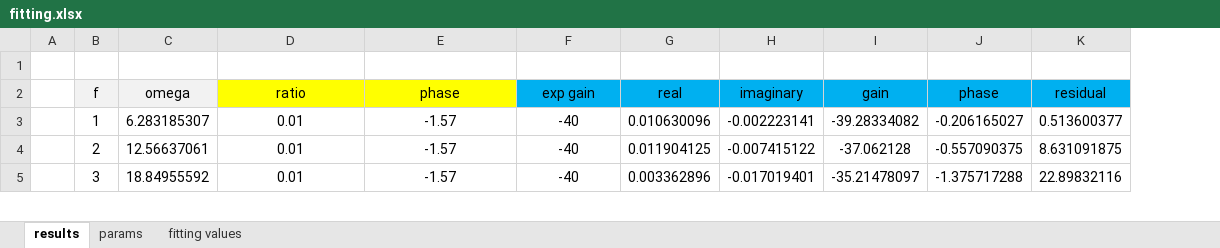
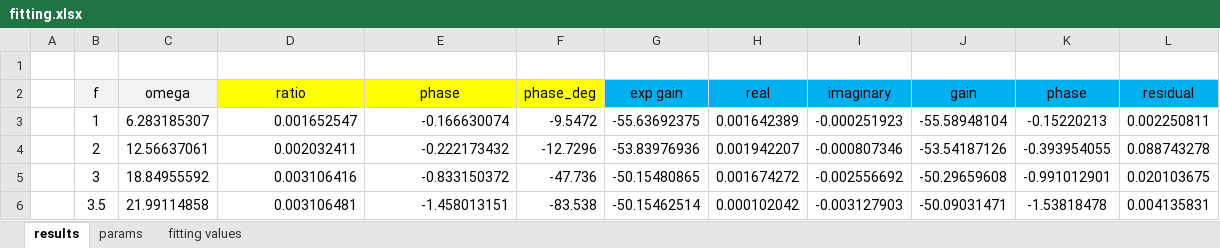
Before and after one commit to jnskkmhr/Experiment_I, an Excel workbook: 03/data/GroupC-3/fitting.xlsx, sheet results, drawn as a sheet; only a part is shown; values as stored, in another font and other column widths than the file's, no borders; charts and pictures not drawn; addresses are those after the commit; the diff covers the shown part only; the diff names each change by its address in the sheet, - before the commit and + after, or states it on an @@ line.

```diff
--- a/03/data/GroupC-3/fitting.xlsx (sheet results)
+++ b/03/data/GroupC-3/fitting.xlsx (sheet results)
+column F (phase_deg), rows 3-5: -9.5472 | -12.7296 | -47.736
-D3 (ratio): 0.01
+D3 (ratio): 0.001652547
-D3:E5 alignment: center
+D3:E5 alignment: right
-E3 (phase): -1.57
+E3 (phase): -0.166630074
-G3 (exp gain): -40
+G3 (exp gain): -55.63692375
-H3 (real): 0.010630096
+H3 (real): 0.001642389
-I3 (imaginary): -0.002223141
+I3 (imaginary): -0.000251923
-J3 (gain): -39.28334082
+J3 (gain): -55.58948104
-K3 (phase): -0.206165027
+K3 (phase): -0.15220213
-L3 (residual): 0.513600377
+L3 (residual): 0.002250811
-D4 (ratio): 0.01
+D4 (ratio): 0.002032411
-E4 (phase): -1.57
+E4 (phase): -0.222173432
-G4 (exp gain): -40
+G4 (exp gain): -53.83976936
-H4 (real): 0.011904125
+H4 (real): 0.001942207
-I4 (imaginary): -0.007415122
+I4 (imaginary): -0.000807346
-J4 (gain): -37.062128
+J4 (gain): -53.54187126
-K4 (phase): -0.557090375
+K4 (phase): -0.393954055
-L4 (residual): 8.631091875
+L4 (residual): 0.088743278
-D5 (ratio): 0.01
+D5 (ratio): 0.003106416
-E5 (phase): -1.57
+E5 (phase): -0.833150372
-G5 (exp gain): -40
+G5 (exp gain): -50.15480865
-H5 (real): 0.003362896
+H5 (real): 0.001674272
-I5 (imaginary): -0.017019401
+I5 (imaginary): -0.002556692
-J5 (gain): -35.21478097
+J5 (gain): -50.29659608
-K5 (phase): -1.375717288
+K5 (phase): -0.991012901
-L5 (residual): 22.89832116
+L5 (residual): 0.020103675
+row 6:  | 3.5 | 21.99114858 | 0.003106481 | -1.458013151 | -83.538 | -50.15462514 | 0.000102042 | -0.003127903 | -50.09031471 | -1.53818478 | 0.004135831
```
Also changed, not shown: 1 removed row, 40 edited cells and cell formats elsewhere in this sheet, sheet fitting values, sheet params, formulas that keep their value, charts or pictures, 23 other files.
